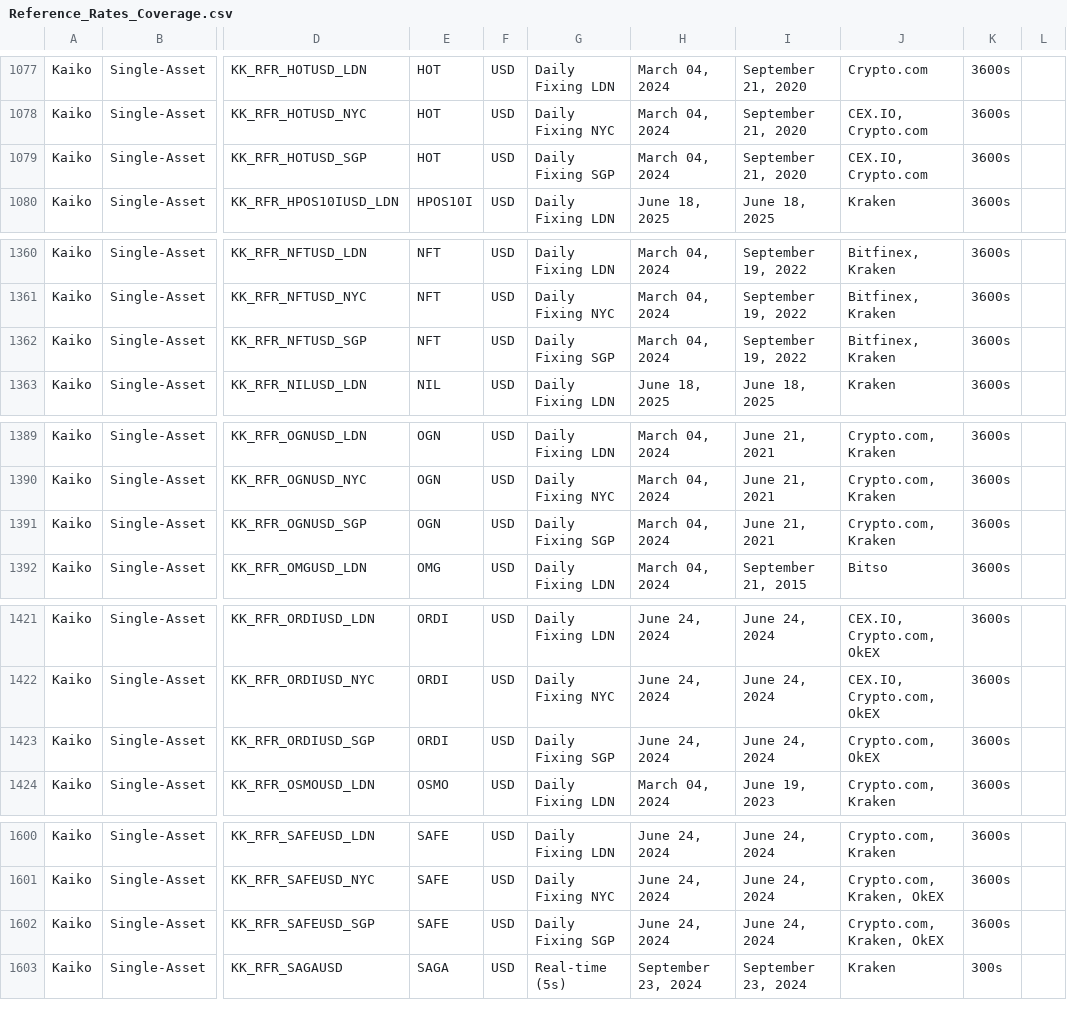
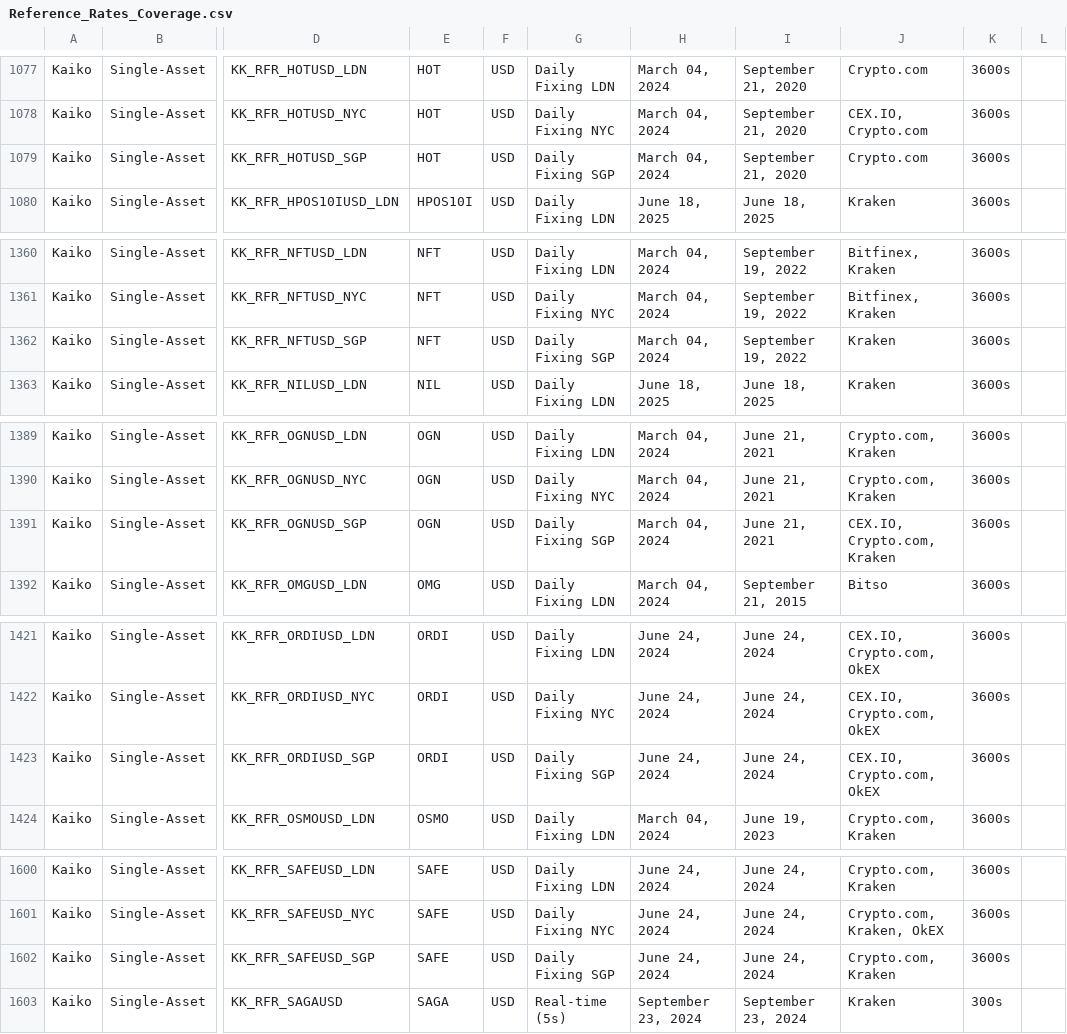
Before and after one commit to rdavill/kaiko_indices_coverage, a CSV file: Reference_Rates_Coverage.csv, drawn as a sheet; only a part is shown, gaps mark what is left out; the diff covers the shown part only; the diff names each change by its address in the sheet, - before the commit and + after, or states it on an @@ line.

```diff
--- a/Reference_Rates_Coverage.csv
+++ b/Reference_Rates_Coverage.csv
-J1079: CEX.IO, Crypto.com
+J1079: Crypto.com
-J1362: Bitfinex, Kraken
+J1362: Kraken
-J1391: Crypto.com, Kraken
+J1391: CEX.IO, Crypto.com, Kraken
-J1423: Crypto.com, OkEX
+J1423: CEX.IO, Crypto.com, OkEX
-J1602: Crypto.com, Kraken, OkEX
+J1602: Crypto.com, Kraken
```
Also changed, not shown: 5 edited cells elsewhere in this file.
